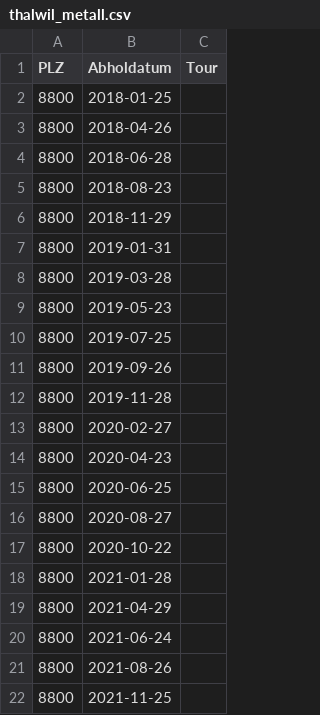
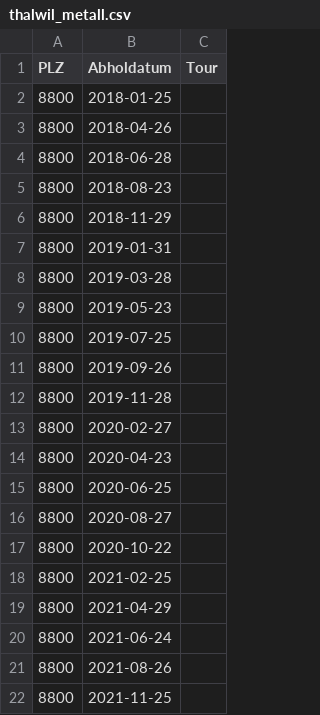
Before and after one commit to metaodi/openerz, a CSV file: csv/thalwil_metall.csv, drawn as a sheet.

Commit message:
Metal collection in Thalwil is postponed

```diff
--- a/csv/thalwil_metall.csv
+++ b/csv/thalwil_metall.csv
@@ -17,3 +17,3 @@ PLZ,Abholdatum,Tour
 8800,2020-10-22,
-8800,2021-01-28,
+8800,2021-02-25,
 8800,2021-04-29,
```
